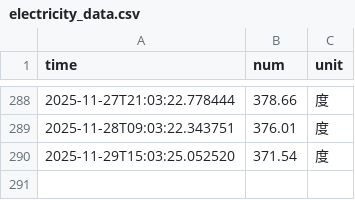
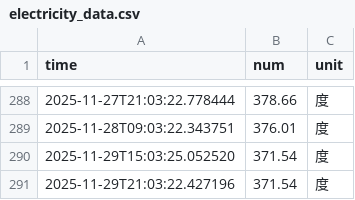
Before and after one commit to Nanxzi/nju_electric_monitor, a CSV file: data/electricity_data.csv, drawn as a sheet; only a part is shown, gaps mark what is left out; the diff names each change by its address in the sheet, - before the commit and + after, or states it on an @@ line.

```diff
--- a/data/electricity_data.csv
+++ b/data/electricity_data.csv
+row 291: 2025-11-29T21:03:22.427196 | 371.54 | 度
```
Also changed, not shown: 6 other files.
